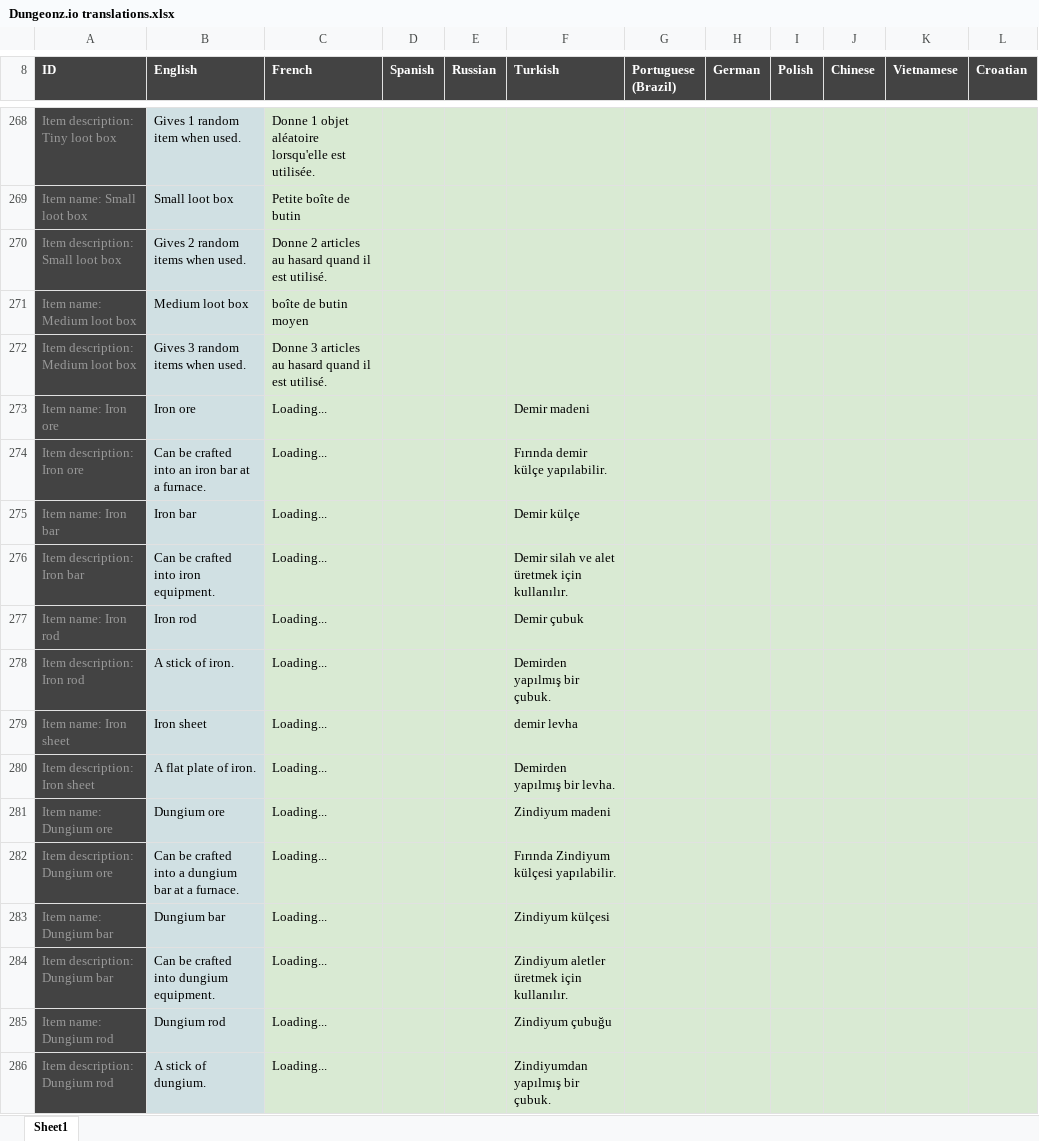
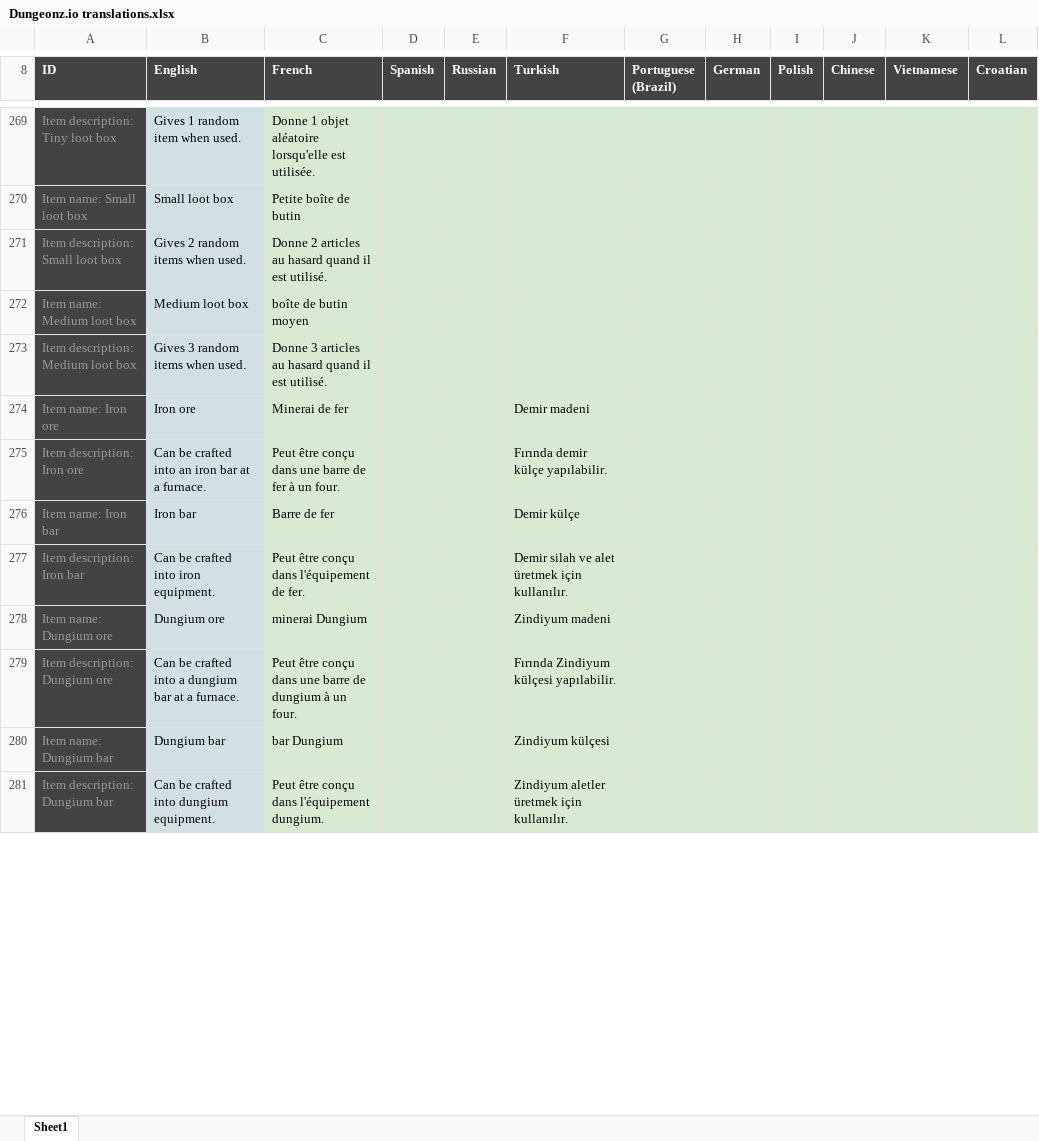
Before and after one commit to Arcanorum/rogueworld, an Excel workbook: server/Dungeonz.io translations.xlsx, sheet Sheet1, drawn as a sheet; only a part is shown, gaps mark what is left out; values as stored, in another font and other column widths than the file's, no borders; charts and pictures not drawn; removed rows and columns are numbered as before the commit, all else as after; the diff covers the shown part only; the diff names each change by its address in the sheet, - before the commit and + after, or states it on an @@ line.

```diff
--- a/server/Dungeonz.io translations.xlsx (sheet Sheet1)
+++ b/server/Dungeonz.io translations.xlsx (sheet Sheet1)
-C274 (French): Loading...
+C274 (French): Minerai de fer
-C275 (French): Loading...
+C275 (French): Peut être conçu dans une barre de fer à un four.
-C276 (French): Loading...
+C276 (French): Barre de fer
-C277 (French): Loading...
+C277 (French): Peut être conçu dans l'équipement de fer.
-row 277: Item name: Iron rod | Iron rod | Loading... |  |  | Demir çubuk
-row 278: Item description: Iron rod | A stick of iron. | Loading... |  |  | Demirden yapılmış bir çubuk.
-row 279: Item name: Iron sheet | Iron sheet | Loading... |  |  | demir levha
-row 280: Item description: Iron sheet | A flat plate of iron. | Loading... |  |  | Demirden yapılmış bir levha.
-C278 (French): Loading...
+C278 (French): minerai Dungium
-C279 (French): Loading...
+C279 (French): Peut être conçu dans une barre de dungium à un four.
-C280 (French): Loading...
+C280 (French): bar Dungium
-C281 (French): Loading...
+C281 (French): Peut être conçu dans l'équipement dungium.
-row 285: Item name: Dungium rod | Dungium rod | Loading... |  |  | Zindiyum çubuğu
-row 286: Item description: Dungium rod | A stick of dungium. | Loading... |  |  | Zindiyumdan yapılmış bir çubuk.
```
Also changed, not shown: 1 added row, 10 removed rows and 156 edited cells elsewhere in this sheet, formulas that keep their value, 5 other files.
